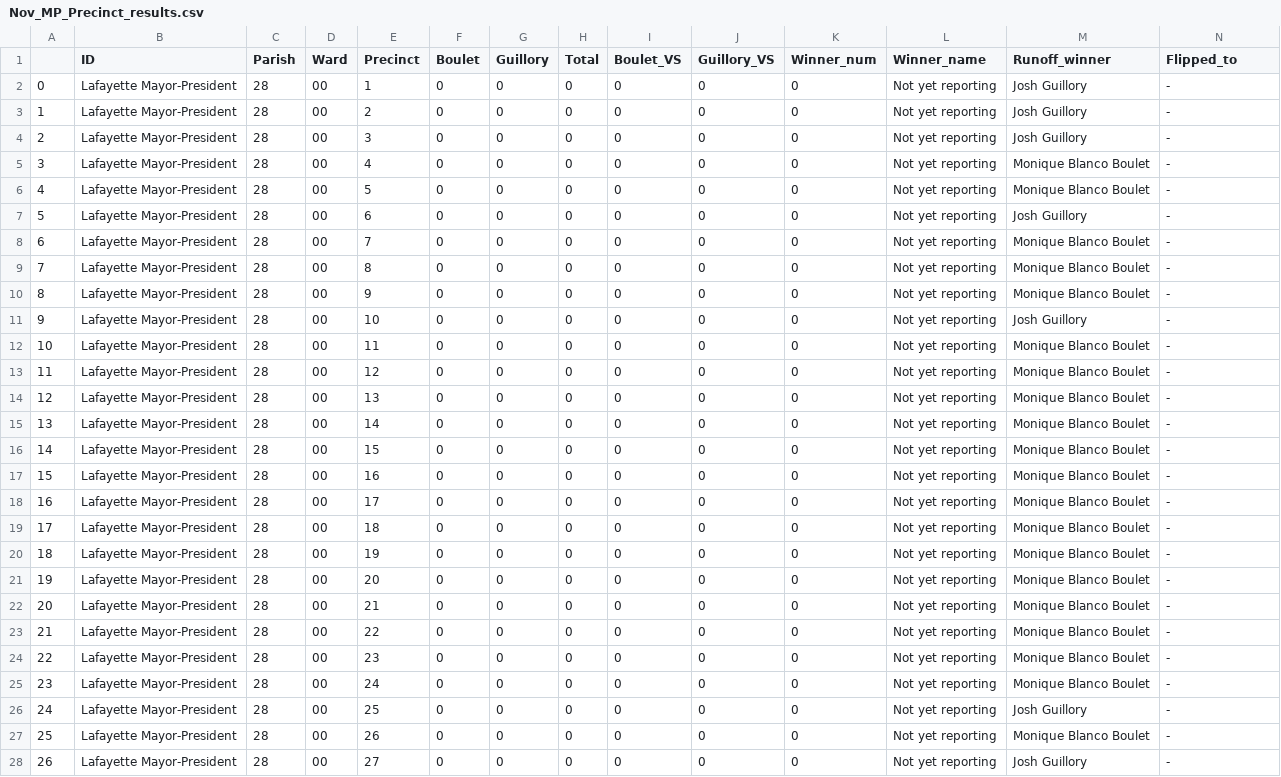
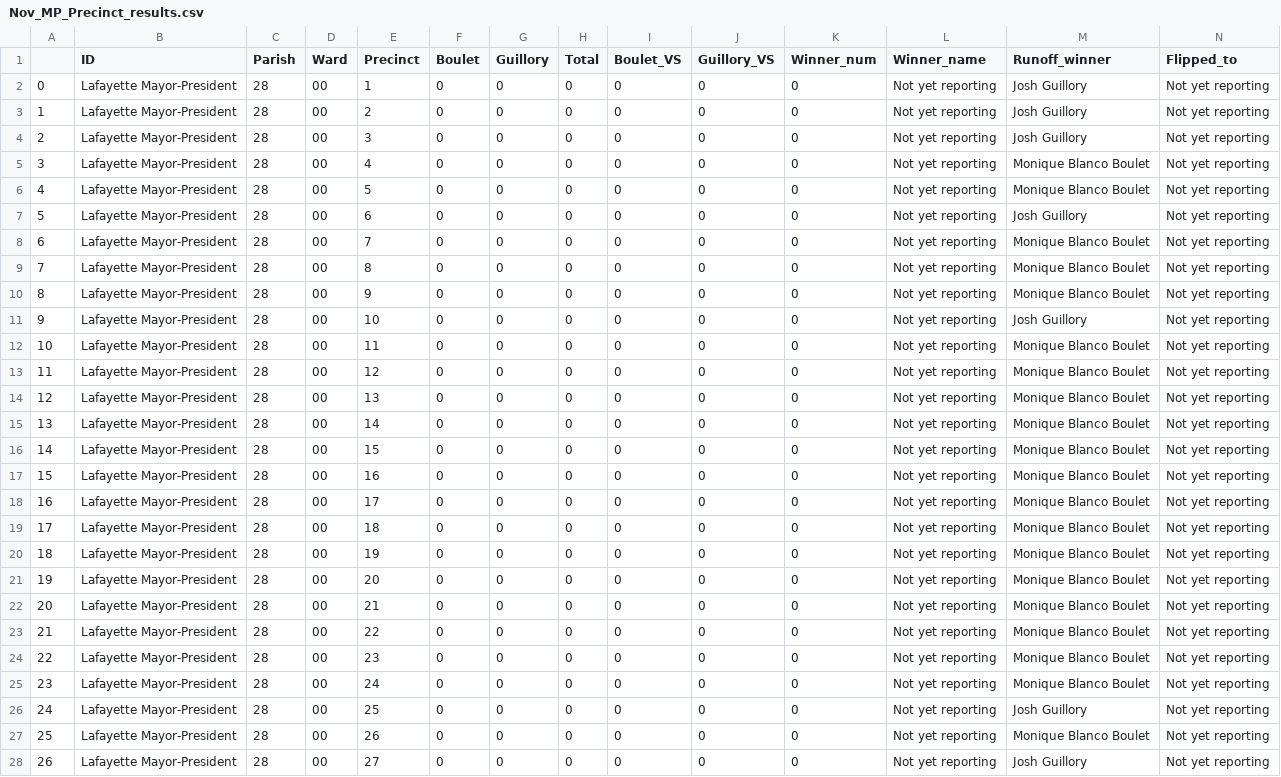
Before and after one commit to jandrewcapps/election_results, a CSV file: Nov_MP_Precinct_results.csv, drawn as a sheet; only a part is shown; the diff covers the shown part only.

Commit message:
Update Nov_MP_Precinct_results.csv

```diff
--- a/Nov_MP_Precinct_results.csv
+++ b/Nov_MP_Precinct_results.csv
@@ -1,28 +1,28 @@
 ,ID,Parish,Ward,Precinct,Boulet,Guillory,Total,Boulet_VS,Guillory_VS,Winner_num,Winner_name,Runoff_winner,Flipped_to
-0,Lafayette Mayor-President,28,00,1,0,0,0,0,0,0,Not yet reporting,Josh Guillory,-
-1,Lafayette Mayor-President,28,00,2,0,0,0,0,0,0,Not yet reporting,Josh Guillory,-
-2,Lafayette Mayor-President,28,00,3,0,0,0,0,0,0,Not yet reporting,Josh Guillory,-
-3,Lafayette Mayor-President,28,00,4,0,0,0,0,0,0,Not yet reporting,Monique Blanco Boulet,-
-4,Lafayette Mayor-President,28,00,5,0,0,0,0,0,0,Not yet reporting,Monique Blanco Boulet,-
-5,Lafayette Mayor-President,28,00,6,0,0,0,0,0,0,Not yet reporting,Josh Guillory,-
-6,Lafayette Mayor-President,28,00,7,0,0,0,0,0,0,Not yet reporting,Monique Blanco Boulet,-
-7,Lafayette Mayor-President,28,00,8,0,0,0,0,0,0,Not yet reporting,Monique Blanco Boulet,-
-8,Lafayette Mayor-President,28,00,9,0,0,0,0,0,0,Not yet reporting,Monique Blanco Boulet,-
-9,Lafayette Mayor-President,28,00,10,0,0,0,0,0,0,Not yet reporting,Josh Guillory,-
-10,Lafayette Mayor-President,28,00,11,0,0,0,0,0,0,Not yet reporting,Monique Blanco Boulet,-
-11,Lafayette Mayor-President,28,00,12,0,0,0,0,0,0,Not yet reporting,Monique Blanco Boulet,-
-12,Lafayette Mayor-President,28,00,13,0,0,0,0,0,0,Not yet reporting,Monique Blanco Boulet,-
-13,Lafayette Mayor-President,28,00,14,0,0,0,0,0,0,Not yet reporting,Monique Blanco Boulet,-
-14,Lafayette Mayor-President,28,00,15,0,0,0,0,0,0,Not yet reporting,Monique Blanco Boulet,-
-15,Lafayette Mayor-President,28,00,16,0,0,0,0,0,0,Not yet reporting,Monique Blanco Boulet,-
-16,Lafayette Mayor-President,28,00,17,0,0,0,0,0,0,Not yet reporting,Monique Blanco Boulet,-
-17,Lafayette Mayor-President,28,00,18,0,0,0,0,0,0,Not yet reporting,Monique Blanco Boulet,-
-18,Lafayette Mayor-President,28,00,19,0,0,0,0,0,0,Not yet reporting,Monique Blanco Boulet,-
-19,Lafayette Mayor-President,28,00,20,0,0,0,0,0,0,Not yet reporting,Monique Blanco Boulet,-
-20,Lafayette Mayor-President,28,00,21,0,0,0,0,0,0,Not yet reporting,Monique Blanco Boulet,-
-21,Lafayette Mayor-President,28,00,22,0,0,0,0,0,0,Not yet reporting,Monique Blanco Boulet,-
-22,Lafayette Mayor-President,28,00,23,0,0,0,0,0,0,Not yet reporting,Monique Blanco Boulet,-
-23,Lafayette Mayor-President,28,00,24,0,0,0,0,0,0,Not yet reporting,Monique Blanco Boulet,-
-24,Lafayette Mayor-President,28,00,25,0,0,0,0,0,0,Not yet reporting,Josh Guillory,-
-25,Lafayette Mayor-President,28,00,26,0,0,0,0,0,0,Not yet reporting,Monique Blanco Boulet,-
-26,Lafayette Mayor-President,28,00,27,0,0,0,0,0,0,Not yet reporting,Josh Guillory,-
+0,Lafayette Mayor-President,28,00,1,0,0,0,0,0,0,Not yet reporting,Josh Guillory,Not yet reporting
+1,Lafayette Mayor-President,28,00,2,0,0,0,0,0,0,Not yet reporting,Josh Guillory,Not yet reporting
+2,Lafayette Mayor-President,28,00,3,0,0,0,0,0,0,Not yet reporting,Josh Guillory,Not yet reporting
+3,Lafayette Mayor-President,28,00,4,0,0,0,0,0,0,Not yet reporting,Monique Blanco Boulet,Not yet reporting
+4,Lafayette Mayor-President,28,00,5,0,0,0,0,0,0,Not yet reporting,Monique Blanco Boulet,Not yet reporting
+5,Lafayette Mayor-President,28,00,6,0,0,0,0,0,0,Not yet reporting,Josh Guillory,Not yet reporting
+6,Lafayette Mayor-President,28,00,7,0,0,0,0,0,0,Not yet reporting,Monique Blanco Boulet,Not yet reporting
+7,Lafayette Mayor-President,28,00,8,0,0,0,0,0,0,Not yet reporting,Monique Blanco Boulet,Not yet reporting
+8,Lafayette Mayor-President,28,00,9,0,0,0,0,0,0,Not yet reporting,Monique Blanco Boulet,Not yet reporting
+9,Lafayette Mayor-President,28,00,10,0,0,0,0,0,0,Not yet reporting,Josh Guillory,Not yet reporting
+10,Lafayette Mayor-President,28,00,11,0,0,0,0,0,0,Not yet reporting,Monique Blanco Boulet,Not yet reporting
+11,Lafayette Mayor-President,28,00,12,0,0,0,0,0,0,Not yet reporting,Monique Blanco Boulet,Not yet reporting
+12,Lafayette Mayor-President,28,00,13,0,0,0,0,0,0,Not yet reporting,Monique Blanco Boulet,Not yet reporting
+13,Lafayette Mayor-President,28,00,14,0,0,0,0,0,0,Not yet reporting,Monique Blanco Boulet,Not yet reporting
+14,Lafayette Mayor-President,28,00,15,0,0,0,0,0,0,Not yet reporting,Monique Blanco Boulet,Not yet reporting
+15,Lafayette Mayor-President,28,00,16,0,0,0,0,0,0,Not yet reporting,Monique Blanco Boulet,Not yet reporting
+16,Lafayette Mayor-President,28,00,17,0,0,0,0,0,0,Not yet reporting,Monique Blanco Boulet,Not yet reporting
+17,Lafayette Mayor-President,28,00,18,0,0,0,0,0,0,Not yet reporting,Monique Blanco Boulet,Not yet reporting
+18,Lafayette Mayor-President,28,00,19,0,0,0,0,0,0,Not yet reporting,Monique Blanco Boulet,Not yet reporting
+19,Lafayette Mayor-President,28,00,20,0,0,0,0,0,0,Not yet reporting,Monique Blanco Boulet,Not yet reporting
+20,Lafayette Mayor-President,28,00,21,0,0,0,0,0,0,Not yet reporting,Monique Blanco Boulet,Not yet reporting
+21,Lafayette Mayor-President,28,00,22,0,0,0,0,0,0,Not yet reporting,Monique Blanco Boulet,Not yet reporting
+22,Lafayette Mayor-President,28,00,23,0,0,0,0,0,0,Not yet reporting,Monique Blanco Boulet,Not yet reporting
+23,Lafayette Mayor-President,28,00,24,0,0,0,0,0,0,Not yet reporting,Monique Blanco Boulet,Not yet reporting
+24,Lafayette Mayor-President,28,00,25,0,0,0,0,0,0,Not yet reporting,Josh Guillory,Not yet reporting
+25,Lafayette Mayor-President,28,00,26,0,0,0,0,0,0,Not yet reporting,Monique Blanco Boulet,Not yet reporting
+26,Lafayette Mayor-President,28,00,27,0,0,0,0,0,0,Not yet reporting,Josh Guillory,Not yet reporting
```
Also changed, not shown: 108 edited cells elsewhere in this file.
